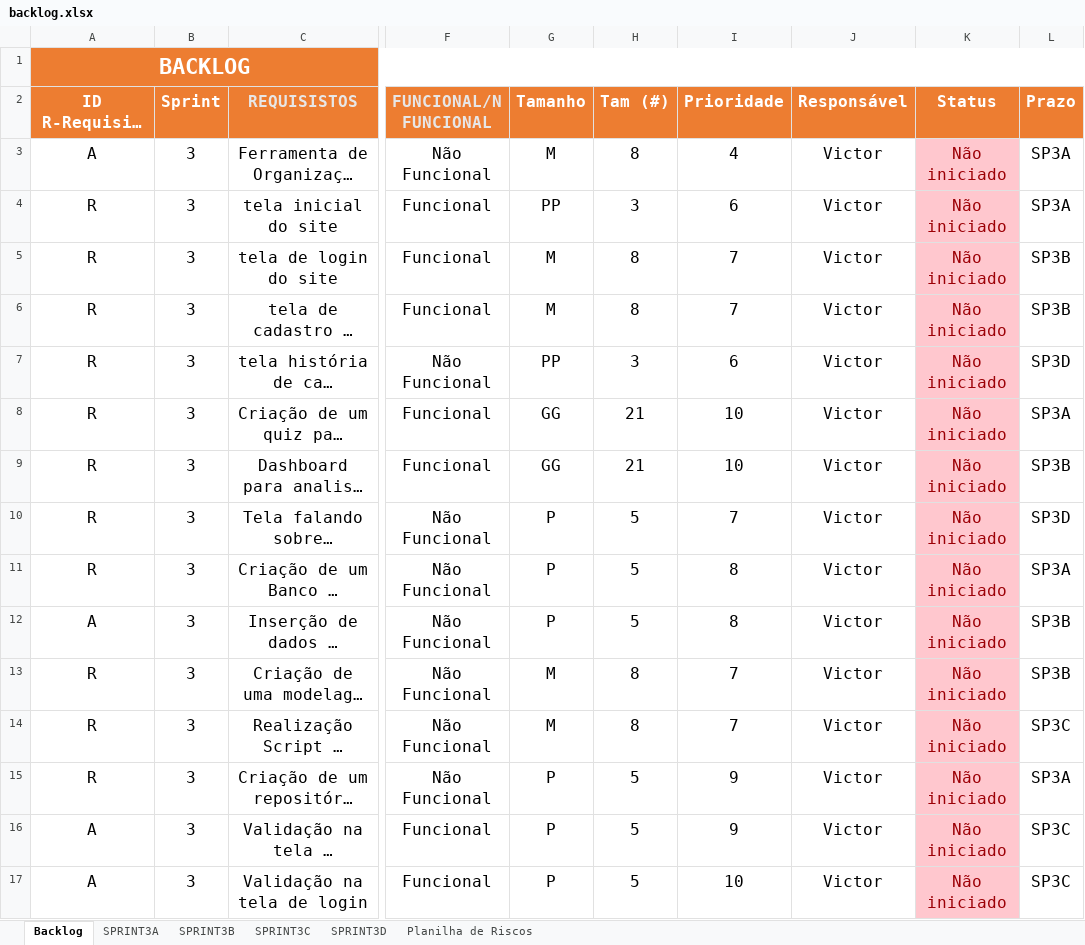
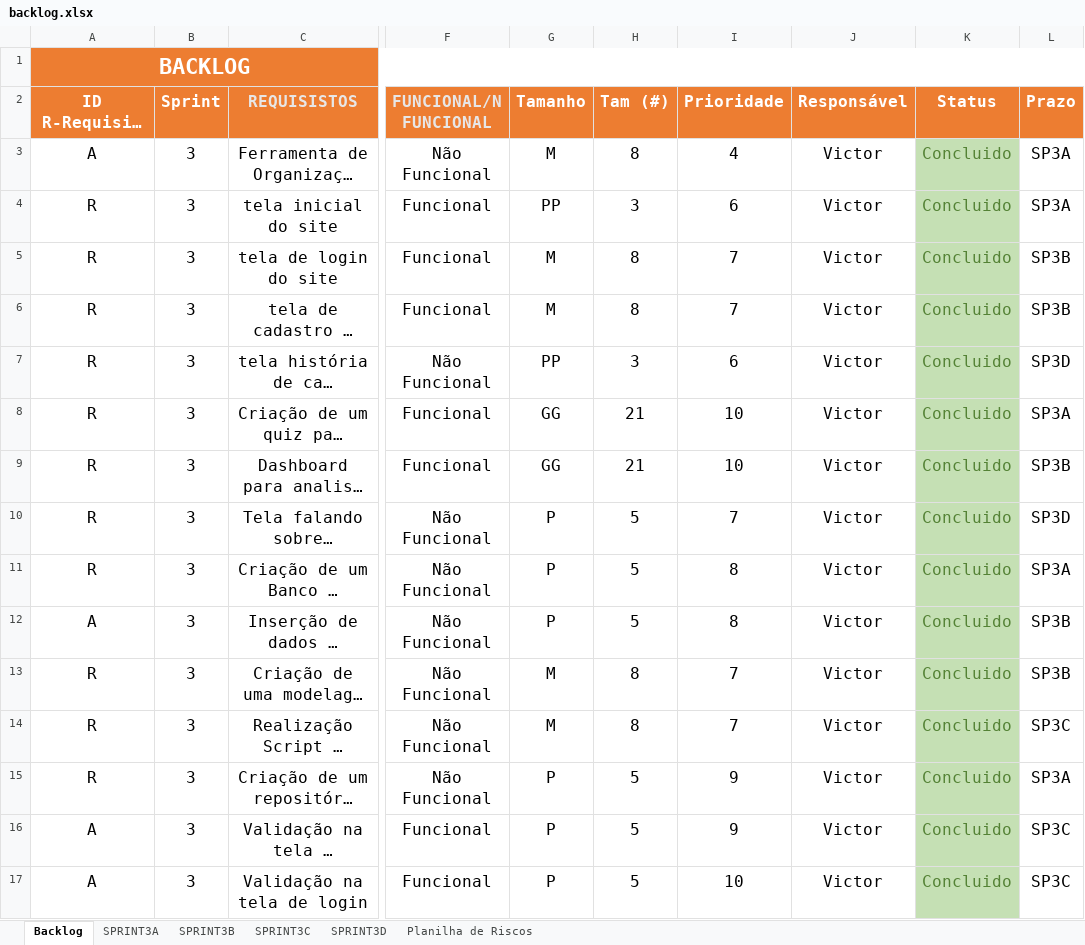
Before and after one commit to V1ctorNunes/Projeto-One-Piece, an Excel workbook: Documentação/backlog.xlsx, sheet Backlog, drawn as a sheet; only a part is shown, gaps mark what is left out; long unchanged cells end in …; values as stored, in another font and other column widths than the file's, no borders; the diff names each change by its address in the sheet, - before the commit and + after, or states it on an @@ line.

```diff
--- a/Documentação/backlog.xlsx (sheet Backlog)
+++ b/Documentação/backlog.xlsx (sheet Backlog)
-K3:K17 (Status): Não iniciado
+K3:K17 (Status): Concluido
@@ K3:K17 fill: #FFC7CE → #C5E0B4, text colour: #9C0006 → #548235 @@
```
Also changed, not shown: sheet SPRINT3C, sheet SPRINT3B, sheet SPRINT3D, sheet SPRINT3A.
